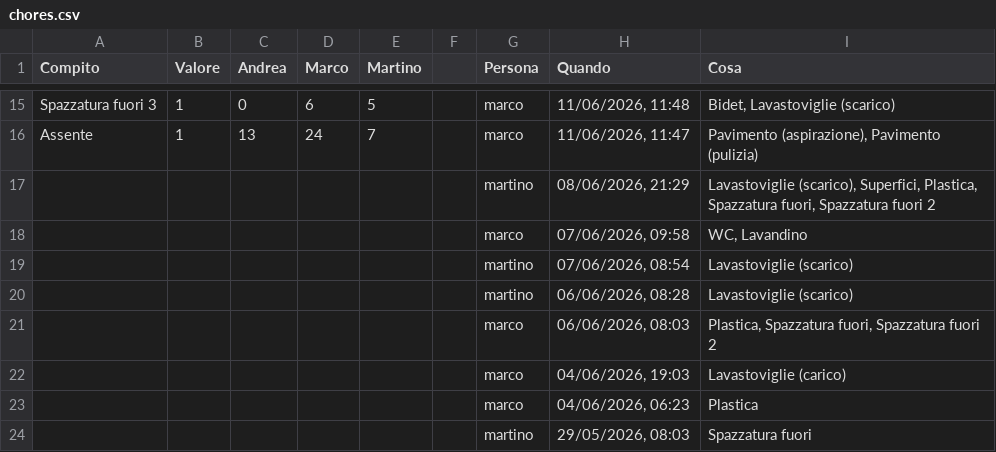
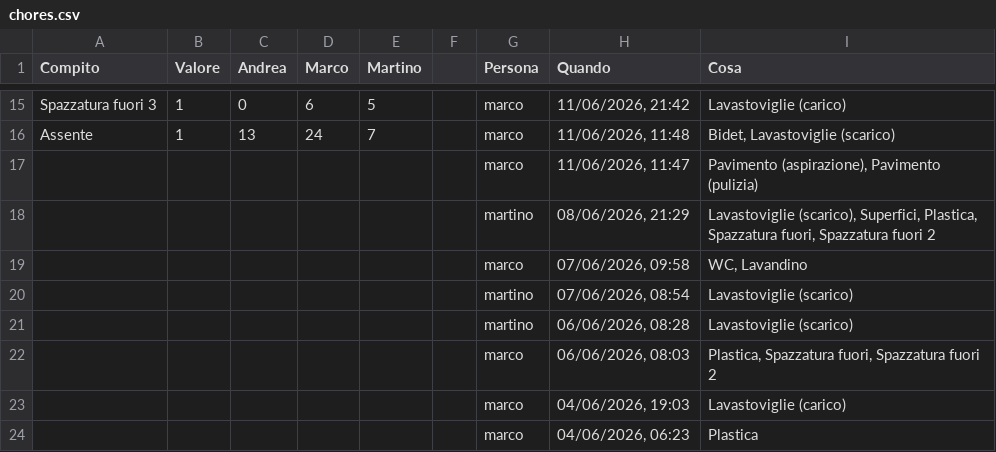
Before and after one commit to BertrandPouget/litpii, a CSV file: data/chores.csv, drawn as a sheet; only a part is shown, gaps mark what is left out; the shorter side is filled out with more unchanged rows; the diff covers the shown part only; the diff names each change by its address in the sheet, - before the commit and + after, or states it on an @@ line.

Commit message:
Update chores for marco

```diff
--- a/data/chores.csv
+++ b/data/chores.csv
-H15 (Quando): 11/06/2026, 11:48
+H15 (Quando): 11/06/2026, 21:42
-I15 (Cosa): Bidet, Lavastoviglie (scarico)
+I15 (Cosa): Lavastoviglie (carico)
-H16 (Quando): 11/06/2026, 11:47
+H16 (Quando): 11/06/2026, 11:48
-I16 (Cosa): Pavimento (aspirazione), Pavimento (pulizia)
+I16 (Cosa): Bidet, Lavastoviglie (scarico)
+row 17:  |  |  |  |  |  | marco | 11/06/2026, 11:47 | Pavimento (aspirazione), Pavimento (pulizia)
```
Also changed, not shown: 32 edited cells elsewhere in this file.
